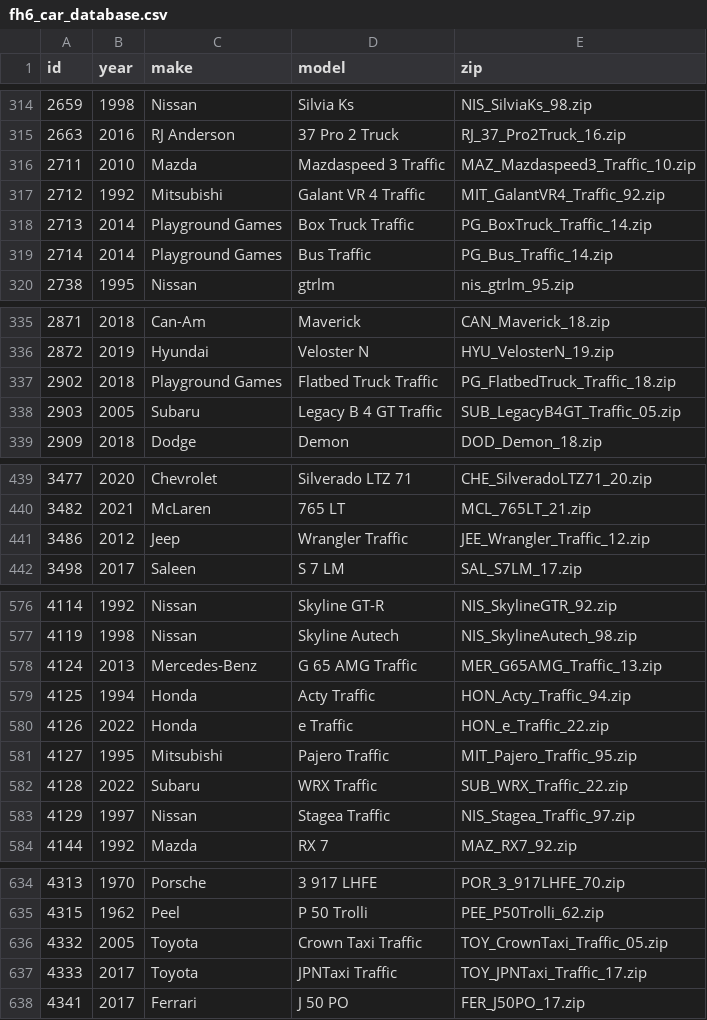
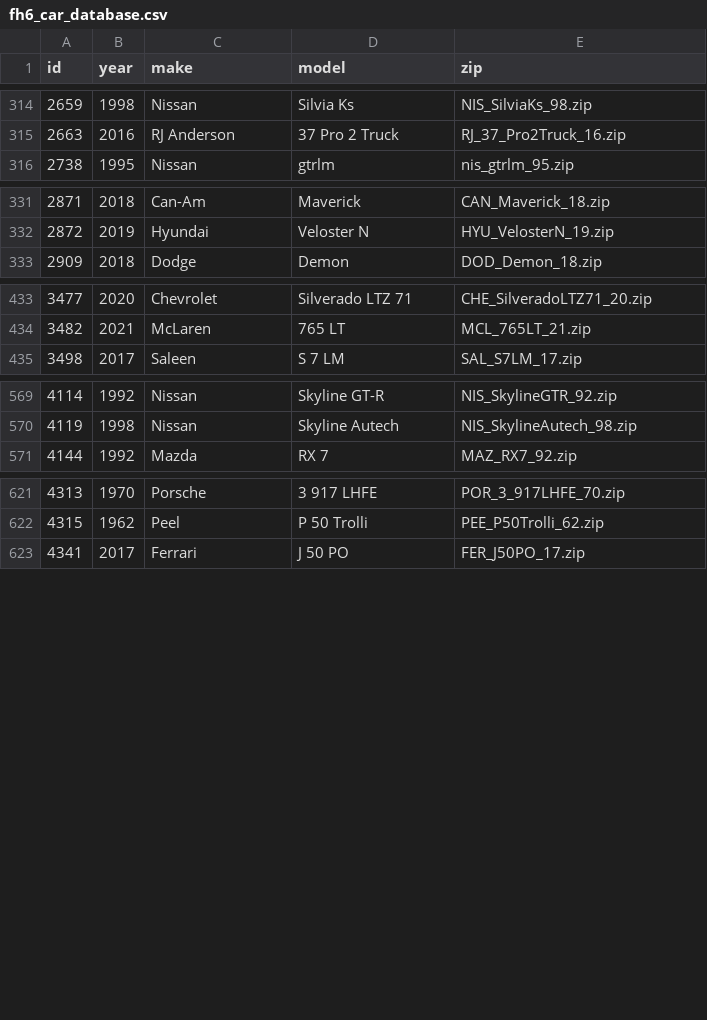
Before and after one commit to GieskerB/FH6-Telemetry, a CSV file: csv/fh6_car_database.csv, drawn as a sheet; only a part is shown, gaps mark what is left out; the diff covers the shown part only; the diff names each change by its address in the sheet, - before the commit and + after, or states it on an @@ line.

```diff
--- a/csv/fh6_car_database.csv
+++ b/csv/fh6_car_database.csv
-row 316: 2711 | 2010 | Mazda | Mazdaspeed 3 Traffic | MAZ_Mazdaspeed3_Traffic_10.zip
-row 317: 2712 | 1992 | Mitsubishi | Galant VR 4 Traffic | MIT_GalantVR4_Traffic_92.zip
-row 318: 2713 | 2014 | Playground Games | Box Truck Traffic | PG_BoxTruck_Traffic_14.zip
-row 319: 2714 | 2014 | Playground Games | Bus Traffic | PG_Bus_Traffic_14.zip
-row 337: 2902 | 2018 | Playground Games | Flatbed Truck Traffic | PG_FlatbedTruck_Traffic_18.zip
-row 338: 2903 | 2005 | Subaru | Legacy B 4 GT Traffic | SUB_LegacyB4GT_Traffic_05.zip
-row 441: 3486 | 2012 | Jeep | Wrangler Traffic | JEE_Wrangler_Traffic_12.zip
-row 578: 4124 | 2013 | Mercedes-Benz | G 65 AMG Traffic | MER_G65AMG_Traffic_13.zip
-row 579: 4125 | 1994 | Honda | Acty Traffic | HON_Acty_Traffic_94.zip
-row 580: 4126 | 2022 | Honda | e Traffic | HON_e_Traffic_22.zip
-row 581: 4127 | 1995 | Mitsubishi | Pajero Traffic | MIT_Pajero_Traffic_95.zip
-row 582: 4128 | 2022 | Subaru | WRX Traffic | SUB_WRX_Traffic_22.zip
-row 583: 4129 | 1997 | Nissan | Stagea Traffic | NIS_Stagea_Traffic_97.zip
-row 636: 4332 | 2005 | Toyota | Crown Taxi Traffic | TOY_CrownTaxi_Traffic_05.zip
-row 637: 4333 | 2017 | Toyota | JPNTaxi Traffic | TOY_JPNTaxi_Traffic_17.zip
```
Also changed, not shown: 1 edited cell elsewhere in this file, 6 other files.
